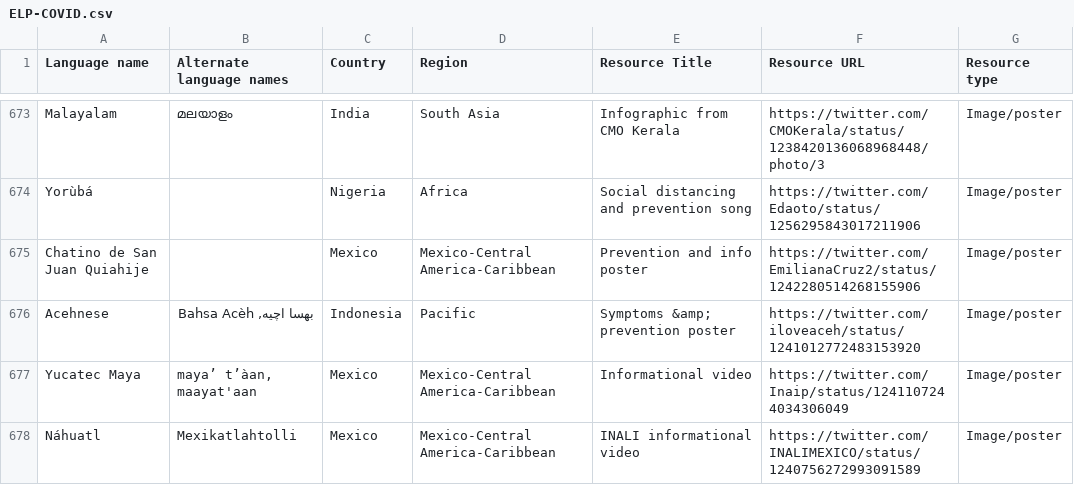
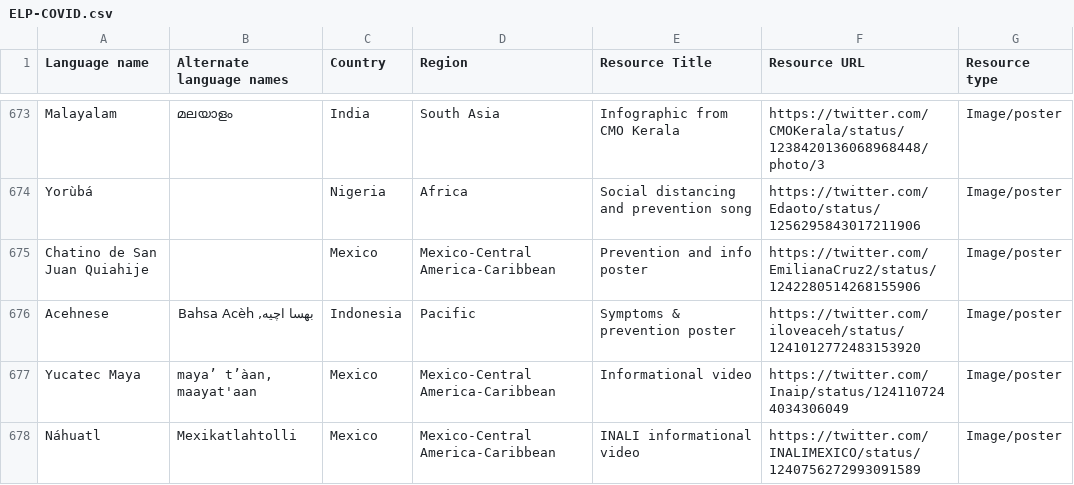
Before and after one commit to endangeredlanguagesproject/COVIDdev, a CSV file: static/ELP-COVID.csv, drawn as a sheet; only a part is shown, gaps mark what is left out.

Commit message:
Add files via upload

```diff
--- a/static/ELP-COVID.csv
+++ b/static/ELP-COVID.csv
@@ -675,3 +675,3 @@ Yorùbá,,Nigeria,Africa,Social distancing and prevention song,https://twitter
 Chatino de San Juan Quiahije,,Mexico,Mexico-Central America-Caribbean,Prevention and info poster,https://twitter.com/EmilianaCruz2/status/1242280514268155906,Image/poster
-Acehnese,"بهسا اچيه, Bahsa Acèh",Indonesia,Pacific,Symptoms &amp; prevention poster,https://twitter.com/iloveaceh/status/1241012772483153920,Image/poster
+Acehnese,"بهسا اچيه, Bahsa Acèh",Indonesia,Pacific,Symptoms & prevention poster,https://twitter.com/iloveaceh/status/1241012772483153920,Image/poster
 Yucatec Maya,"mayaʼ tʼàan, maayat'aan",Mexico,Mexico-Central America-Caribbean,Informational video,https://twitter.com/Inaip/status/1241107244034306049,Image/poster
```
